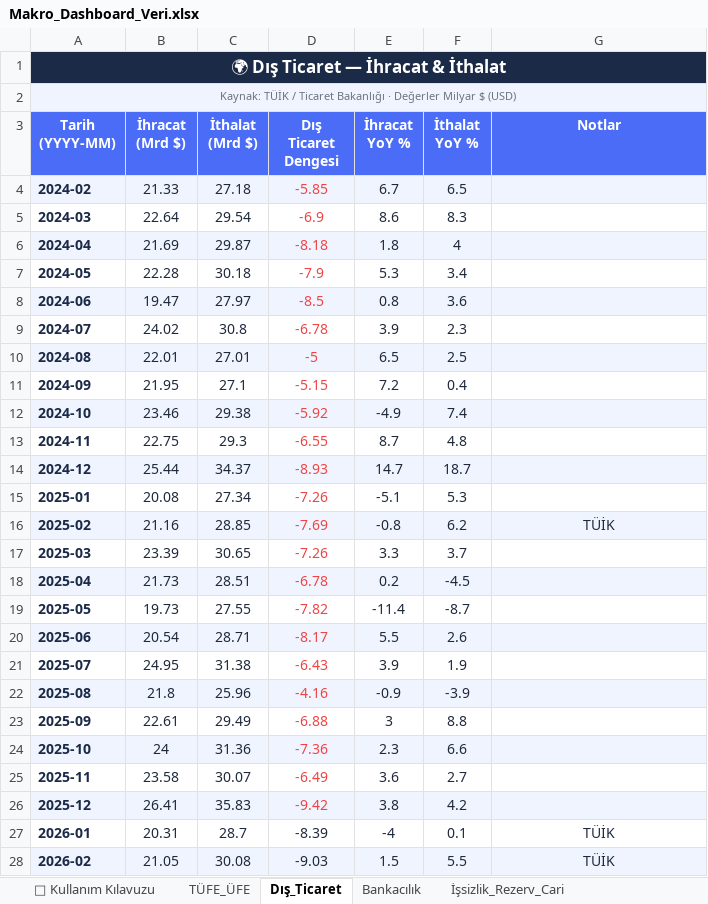
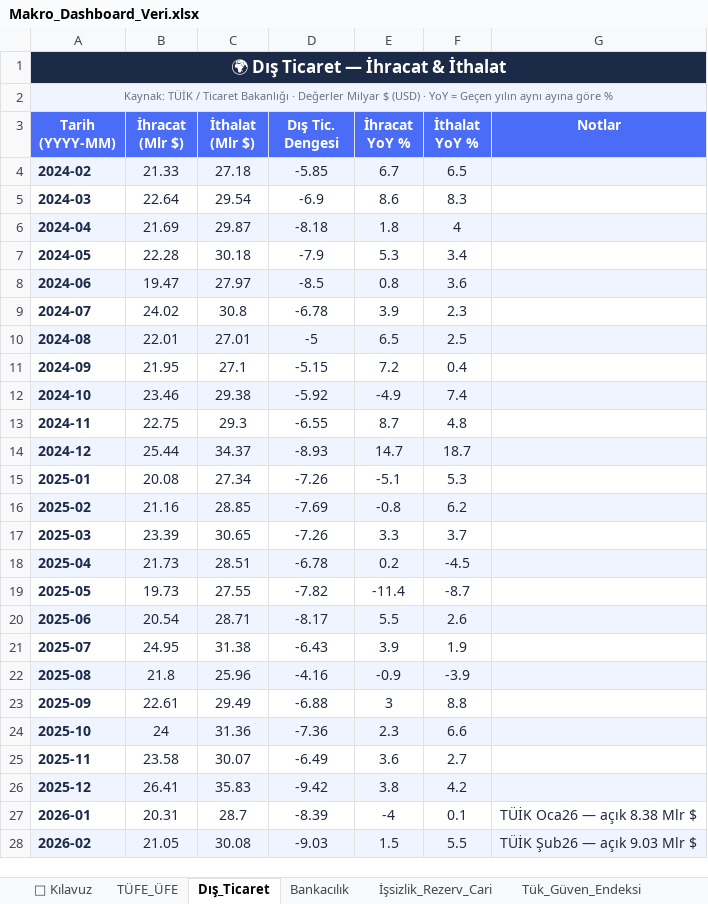
Before and after one commit to haimow/makro-data, an Excel workbook: Makro_Dashboard_Veri.xlsx, sheet Dış_Ticaret, drawn as a sheet; only a part is shown; values as stored, in another font and other column widths than the file's, no borders; the diff covers the shown part only; the diff names each change by its address in the sheet, - before the commit and + after, or states it on an @@ line.

```diff
--- a/Makro_Dashboard_Veri.xlsx (sheet Dış_Ticaret)
+++ b/Makro_Dashboard_Veri.xlsx (sheet Dış_Ticaret)
-sheet tab: 📖 Kullanım Kılavuzu
+sheet tab: 📖 Kılavuz
-A2 (Tarih (YYYY-MM)): …$ (USD)
+A2 (Tarih (YYYY-MM)): …$ (USD) · YoY = Geçen yılın aynı ayına göre %
-B3: İhracat (Mrd $)
+B3: İhracat (Mlr $)
-C3: İthalat (Mrd $)
+C3: İthalat (Mlr $)
-D3: Dış Ticaret Dengesi
+D3: Dış Tic. Dengesi
-D4:D26 text colour: #EF4444
+D4:D26 text colour: #1E293B
-G16 (Notlar): TÜİK
+G16 (Notlar): (empty)
-G27 (Notlar): TÜİK
+G27 (Notlar): TÜİK Oca26 — açık 8.38 Mlr $
-G28 (Notlar): TÜİK
+G28 (Notlar): TÜİK Şub26 — açık 9.03 Mlr $
```
Also changed, not shown: 1 added row elsewhere in this sheet, sheet TÜFE_ÜFE, sheet 📖 Kılavuz, sheet İşsizlik_Rezerv_Cari, sheet Bankacılık, sheet Tük_Güven_Endeksi, formulas that keep their value.
